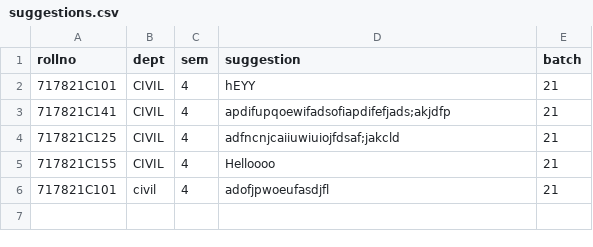
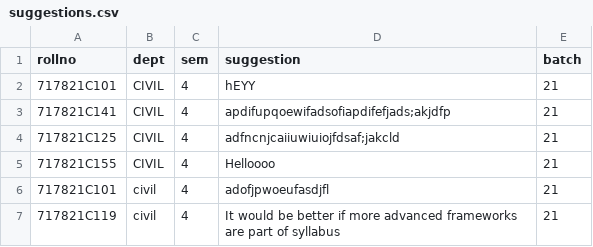
Before and after one commit to odinhuman12/FEEDBACK_KCE, a CSV file: server/reports/suggestions.csv, drawn as a sheet.

```diff
--- a/server/reports/suggestions.csv
+++ b/server/reports/suggestions.csv
@@ -6 +6,2 @@
 "717821C101","civil","4","adofjpwoeufasdjfl","21"
+"717821C119","civil","4","It would be better if more advanced frameworks are part of syllabus","21"
```
Also changed, not shown: 5 other files.
